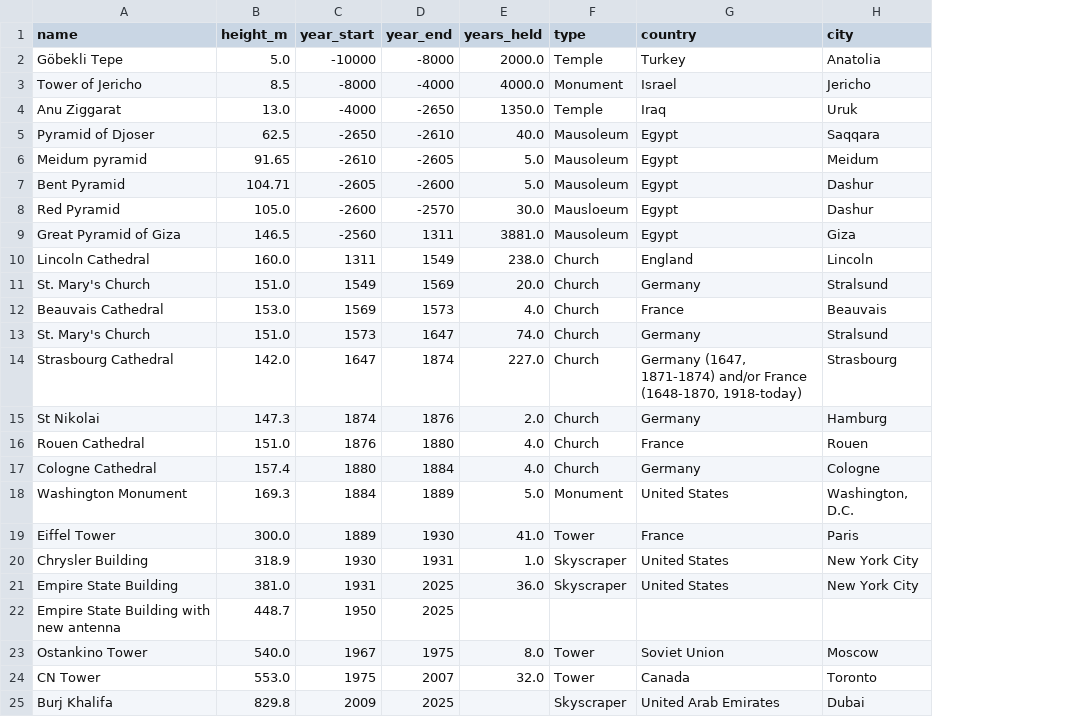
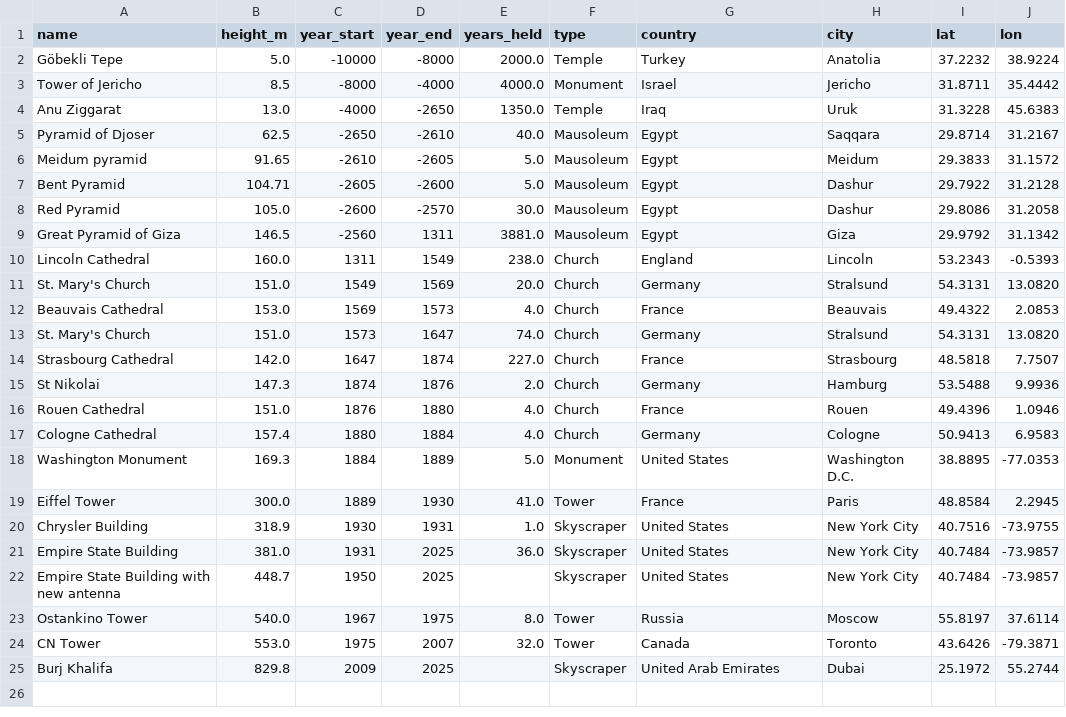
Before and after one commit to FNGApex/ECS163TeamProject, a CSV file: data/historical_structures.csv, drawn as a sheet; the diff names each change by its address in the sheet, - before the commit and + after, or states it on an @@ line.

Commit message:
Added location to historical structs

```diff
--- a/data/historical_structures.csv
+++ b/data/historical_structures.csv
+column I (lat), rows 2-25: 37.2232 | 31.8711 | 31.3228 | 29.8714 | 29.3833 | 29.7922 | 29.8086 | 29.9792 | 53.2343 | 54.3131 | 49.4322 | 54.3131 | 48.5818 | 53.5488 | 49.4396 | 50.9413 | 38.8895 | 48.8584 | 40.7516 | 40.7484 | 40.7484 | 55.8197 | 43.6426 | 25.1972
+column J (lon), rows 2-25: 38.9224 | 35.4442 | 45.6383 | 31.2167 | 31.1572 | 31.2128 | 31.2058 | 31.1342 | -0.5393 | 13.0820 | 2.0853 | 13.0820 | 7.7507 | 9.9936 | 1.0946 | 6.9583 | -77.0353 | 2.2945 | -73.9755 | -73.9857 | -73.9857 | 37.6114 | -79.3871 | 55.2744
-F8 (type): Mausloeum
+F8 (type): Mausoleum
-G14 (country): Germany (1647, 1871-1874) and/or France (1648-1870, 1918-today)
+G14 (country): France
-H18 (city): Washington, D.C.
+H18 (city): Washington D.C.
-F22 (type): (empty)
+F22 (type): Skyscraper
-G22 (country): (empty)
+G22 (country): United States
-H22 (city): (empty)
+H22 (city): New York City
-G23 (country): Soviet Union
+G23 (country): Russia
```
